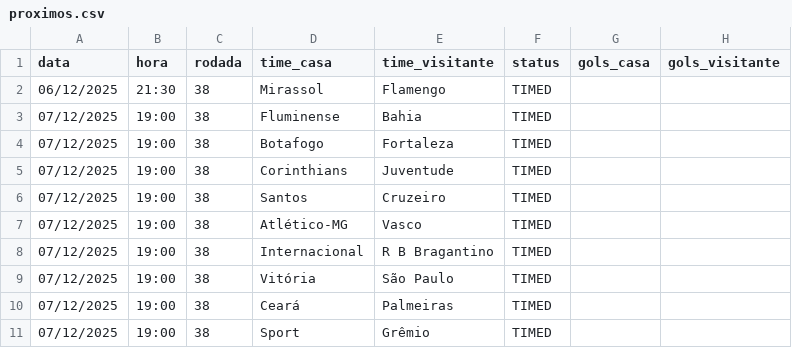
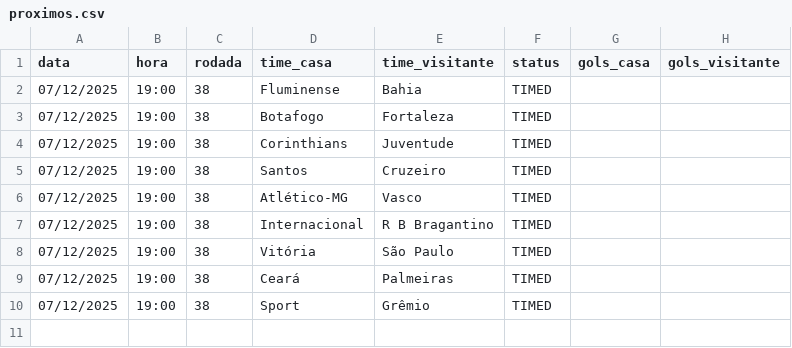
Before and after one commit to tlvzz/BR2025, a CSV file: dados/proximos.csv, drawn as a sheet; the diff names each change by its address in the sheet, - before the commit and + after, or states it on an @@ line.

```diff
--- a/dados/proximos.csv
+++ b/dados/proximos.csv
-row 2: 06/12/2025 | 21:30 | 38 | Mirassol | Flamengo | TIMED
```
Also changed, not shown: dados/resultados.csv.
